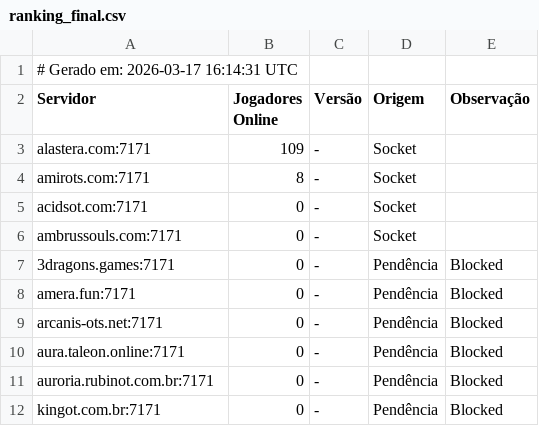
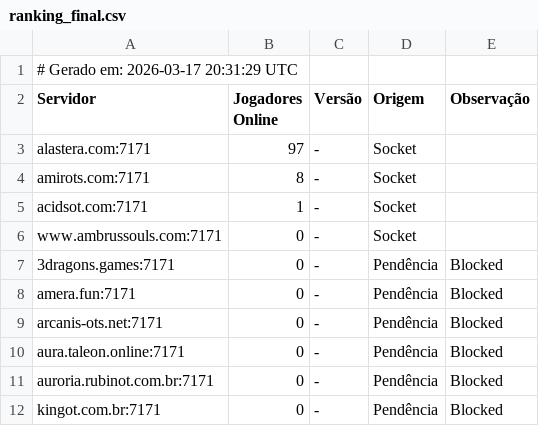
Before and after one commit to jose-roberto-barcelos/Royal_ot_server_list_13, a CSV file: ranking_final.csv, drawn as a sheet.

```diff
--- a/ranking_final.csv
+++ b/ranking_final.csv
@@ -1,7 +1,7 @@
-# Gerado em: 2026-03-17 16:14:31 UTC
+# Gerado em: 2026-03-17 20:31:29 UTC
 Servidor,Jogadores Online,Versão,Origem,Observação
-alastera.com:7171,109,-,Socket,
+alastera.com:7171,97,-,Socket,
 amirots.com:7171,8,-,Socket,
-acidsot.com:7171,0,-,Socket,
-ambrussouls.com:7171,0,-,Socket,
+acidsot.com:7171,1,-,Socket,
+www.ambrussouls.com:7171,0,-,Socket,
 3dragons.games:7171,0,-,Pendência,Blocked
```
Also changed, not shown: resultado_validado.csv.
